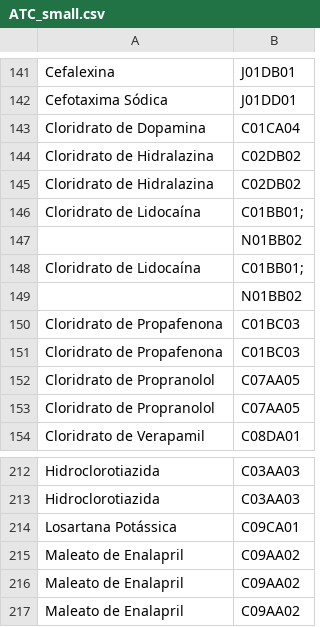
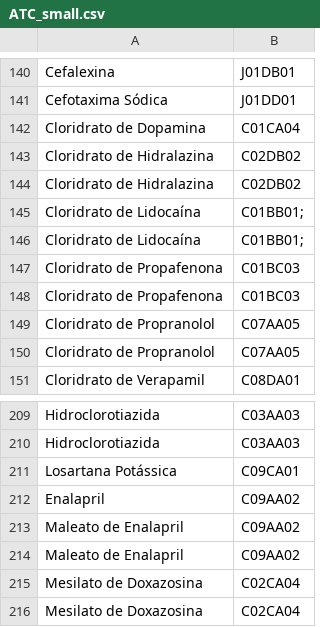
Before and after one commit to alex-sirod/DrugsLeaflets, a CSV file: datasources/ATC_small.csv, drawn as a sheet; only a part is shown, gaps mark what is left out; the shorter side is filled out with more unchanged rows; the diff covers the shown part only.

```diff
--- a/datasources/ATC_small.csv
+++ b/datasources/ATC_small.csv
@@ -146,5 +145,3 @@ Cloridrato de Hidralazina,C02DB02
 Cloridrato de Lidocaína,C01BB01;
-,N01BB02
 Cloridrato de Lidocaína,C01BB01;
-,N01BB02
 Cloridrato de Propafenona,C01BC03
@@ -214,3 +211,3 @@ Hidroclorotiazida,C03AA03
 Losartana Potássica,C09CA01
-Maleato de Enalapril,C09AA02
+Enalapril,C09AA02
 Maleato de Enalapril,C09AA02
```
Also changed, not shown: 9 added rows, 1 removed row and 4 edited cells elsewhere in this file, 43 other files.
